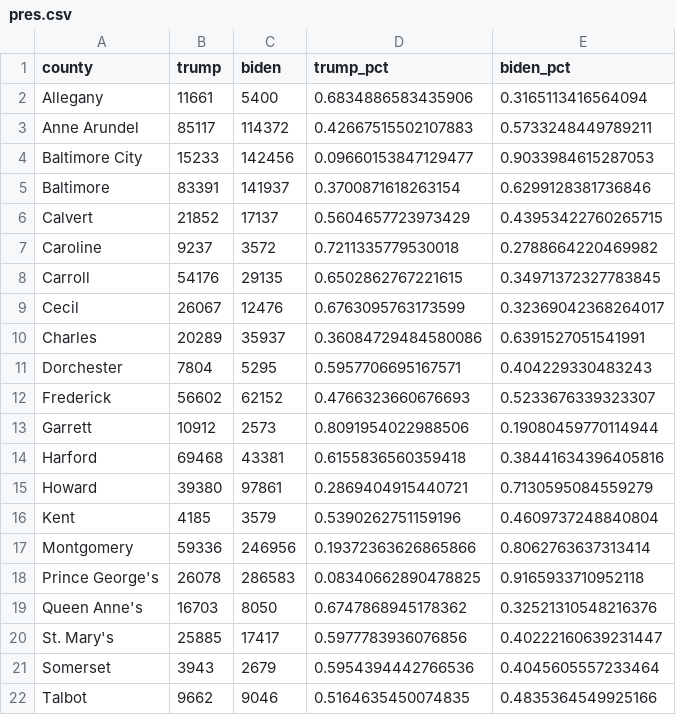
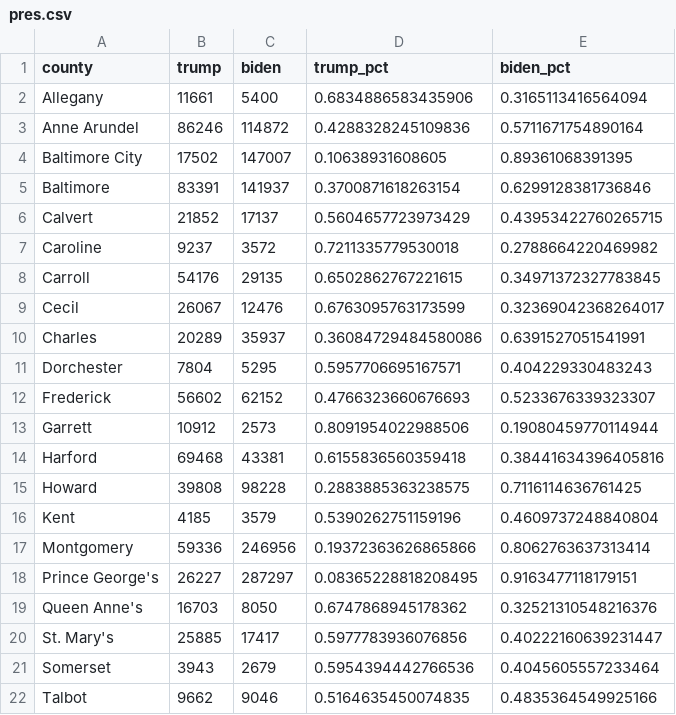
Before and after one commit to prayaggordy/Election-Day-map, a CSV file: pres.csv, drawn as a sheet; only a part is shown.

Commit message:
data

```diff
--- a/pres.csv
+++ b/pres.csv
@@ -2,4 +2,4 @@ county,trump,biden,trump_pct,biden_pct
 Allegany,11661,5400,0.6834886583435906,0.3165113416564094
-Anne Arundel,85117,114372,0.42667515502107883,0.5733248449789211
-Baltimore City,15233,142456,0.09660153847129477,0.9033984615287053
+Anne Arundel,86246,114872,0.4288328245109836,0.5711671754890164
+Baltimore City,17502,147007,0.10638931608605,0.89361068391395
 Baltimore,83391,141937,0.3700871618263154,0.6299128381736846
@@ -14,6 +14,6 @@ Garrett,10912,2573,0.8091954022988506,0.19080459770114944
 Harford,69468,43381,0.6155836560359418,0.38441634396405816
-Howard,39380,97861,0.2869404915440721,0.7130595084559279
+Howard,39808,98228,0.2883885363238575,0.7116114636761425
 Kent,4185,3579,0.5390262751159196,0.4609737248840804
 Montgomery,59336,246956,0.19372363626865866,0.8062763637313414
-Prince George's,26078,286583,0.08340662890478825,0.9165933710952118
+Prince George's,26227,287297,0.08365228818208495,0.9163477118179151
 Queen Anne's,16703,8050,0.6747868945178362,0.32521310548216376
```
Also changed, not shown: reporting.csv.
